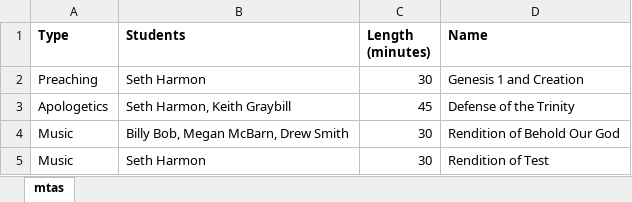
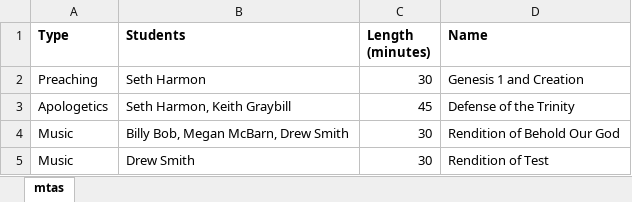
Before and after one commit to SirBac0n/Research_Project, an Excel workbook: DATA/mtas.xlsx, sheet mtas, drawn as a sheet; values as stored, in another font and other column widths than the file's, no borders; the diff names each change by its address in the sheet, - before the commit and + after, or states it on an @@ line.

```diff
--- a/DATA/mtas.xlsx (sheet mtas)
+++ b/DATA/mtas.xlsx (sheet mtas)
-B5 (Students): Seth Harmon
+B5 (Students): Drew Smith
```
Also changed, not shown: 4 other files.
